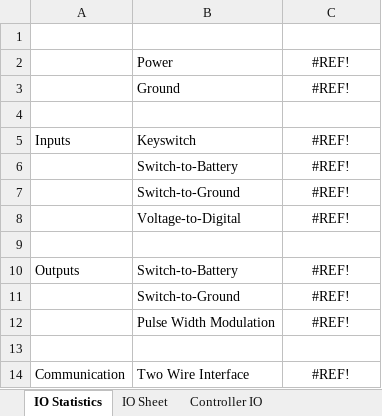
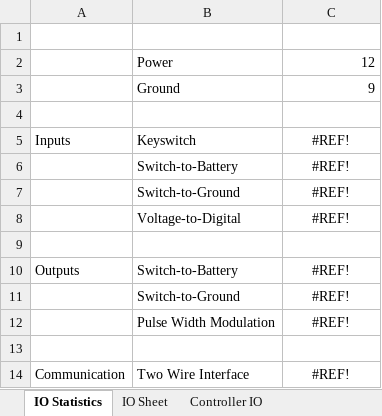
Before and after one commit to joshlendi/Dionysus-PowerDistributionBoard, an Excel workbook: Functional Requirements/Tables/IO Sheet.xlsx, sheet IO Statistics, drawn as a sheet; values as stored, in another font and other column widths than the file's, no borders; the diff names each change by its address in the sheet, - before the commit and + after, or states it on an @@ line.

```diff
--- a/Functional Requirements/Tables/IO Sheet.xlsx (sheet IO Statistics)
+++ b/Functional Requirements/Tables/IO Sheet.xlsx (sheet IO Statistics)
-C2: #REF!
+C2: 12
-C2:C3 alignment: center
+C2:C3 alignment: right
-C3: #REF!
+C3: 9
```
Also changed, not shown: sheet IO Sheet, 2 other files.
